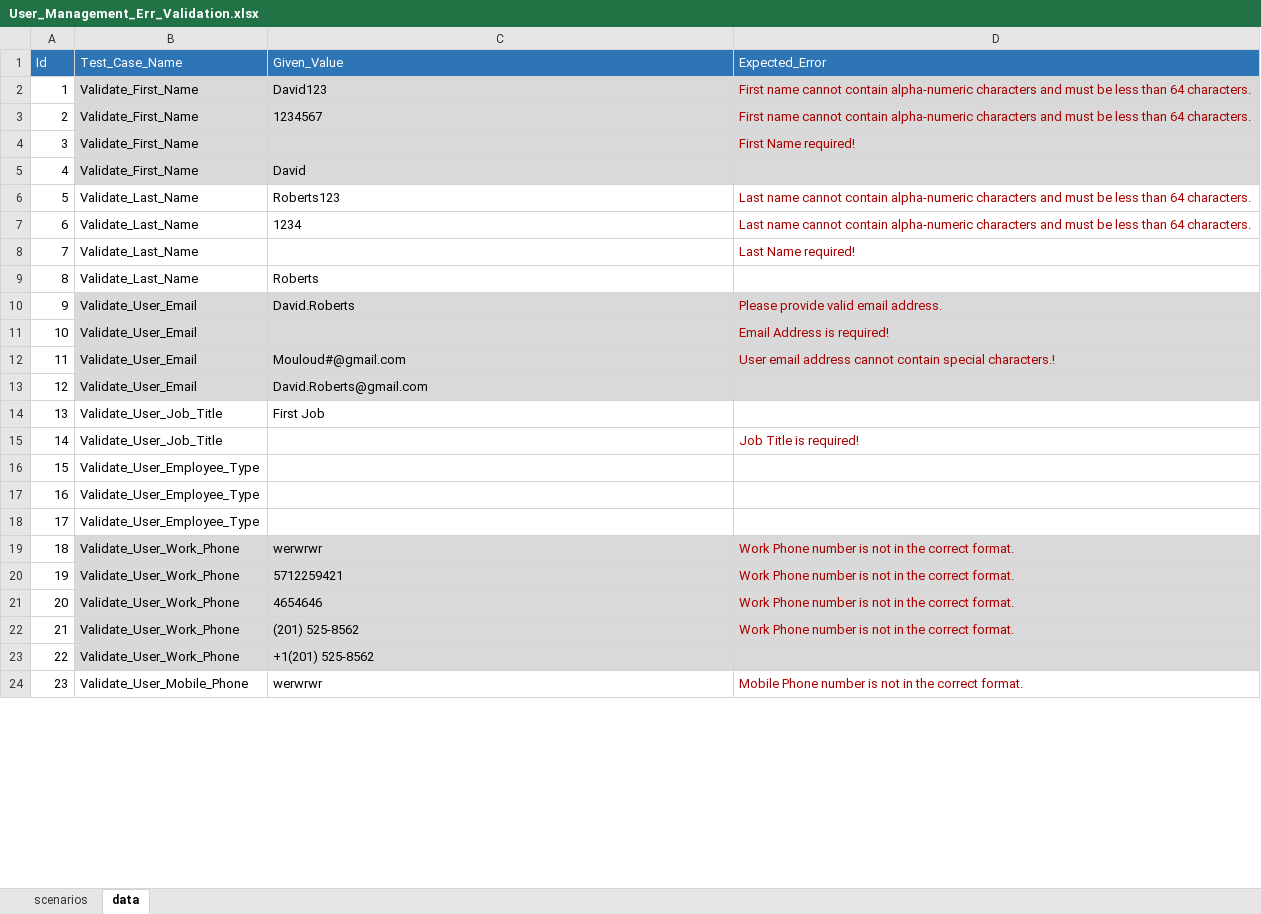
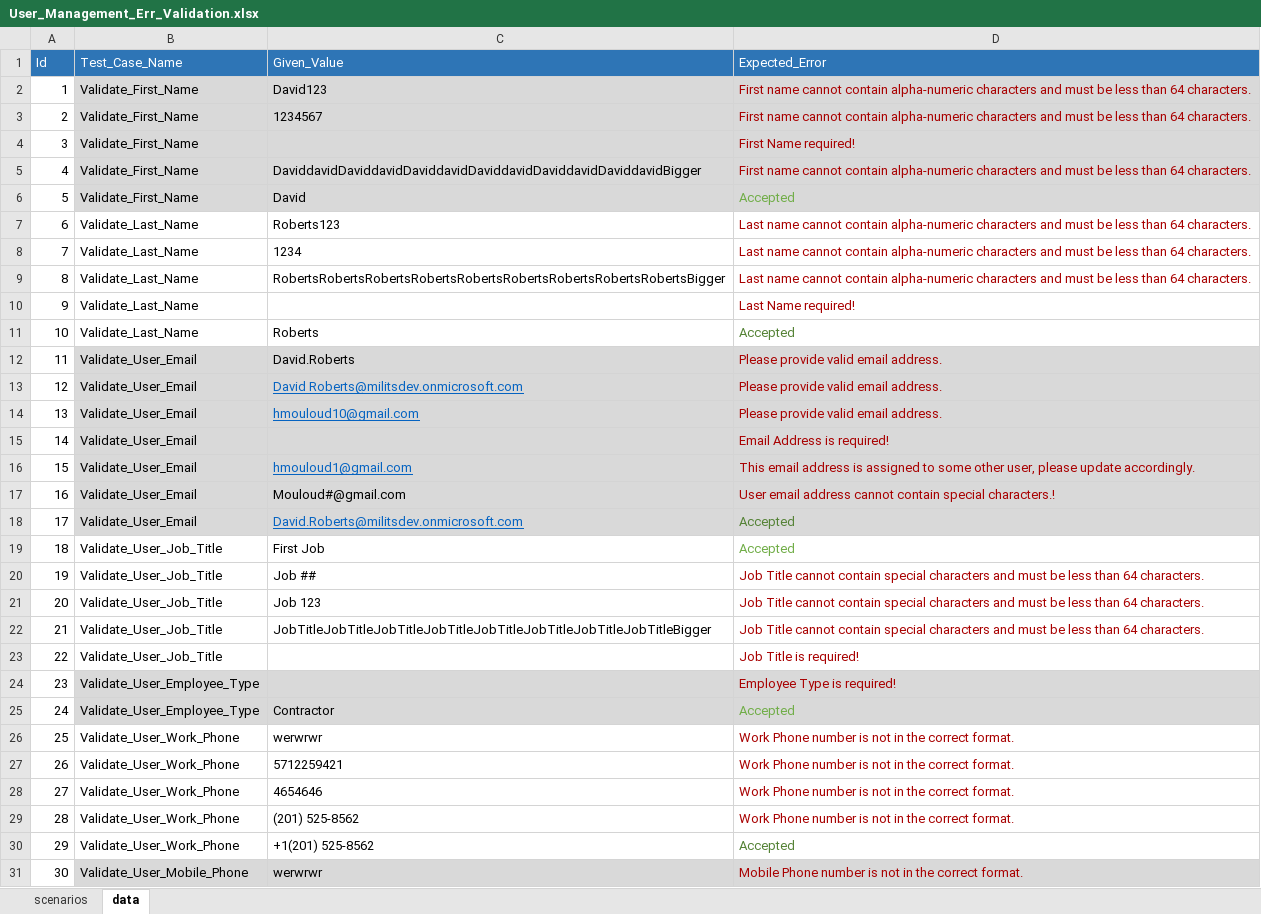
Before and after one commit to InternationalTradeAdministration/automation, an Excel workbook: USER_MANAGEMENET_ERR_VALIDATION/input_data/datapool/User_Management_Err_Validation.xlsx, sheet data, drawn as a sheet; only a part is shown; values as stored, in another font and other column widths than the file's, no borders; removed rows and columns are numbered as before the commit, all else as after; the diff covers the shown part only; the diff names each change by its address in the sheet, - before the commit and + after, or states it on an @@ line.

```diff
--- a/USER_MANAGEMENET_ERR_VALIDATION/input_data/datapool/User_Management_Err_Validation.xlsx (sheet data)
+++ b/USER_MANAGEMENET_ERR_VALIDATION/input_data/datapool/User_Management_Err_Validation.xlsx (sheet data)
+row 5: 4 | Validate_First_Name | DaviddavidDaviddavidDaviddavidDaviddavidDaviddavidDaviddavidBigger | First name cannot contain alpha-numeric characters and must be less than 64 characters.
@@ column A (Id) renumbered between rows 6 and 35 @@
-D6 (Expected_Error): (empty)
+D6 (Expected_Error): Accepted
+row 9: 8 | Validate_Last_Name | RobertsRobertsRobertsRobertsRobertsRobertsRobertsRobertsRobertsBigger | Last name cannot contain alpha-numeric characters and must be less than 64 characters.
-D11 (Expected_Error): (empty)
+D11 (Expected_Error): Accepted
+row 13: 12 | Validate_User_Email | David Roberts@militsdev.onmicrosoft.com | Please provide valid email address.
+row 14: 13 | Validate_User_Email | hmouloud10@gmail.com | Please provide valid email address.
+row 16: 15 | Validate_User_Email | hmouloud1@gmail.com | This email address is assigned to some other user, please update accordingly.
-C18 (Given_Value): David.Roberts@gmail.com
+C18 (Given_Value): David.Roberts@militsdev.onmicrosoft.com
@@ C18 underline: off → on, text colour: black → #0563C1 @@
-D18:D19 (Expected_Error): (empty)
+D18:D19 (Expected_Error): Accepted
+row 20: 19 | Validate_User_Job_Title | Job ## | Job Title cannot contain special characters and must be less than 64 characters.
+row 21: 20 | Validate_User_Job_Title | Job 123 | Job Title cannot contain special characters and must be less than 64 characters.
+row 22: 21 | Validate_User_Job_Title | JobTitleJobTitleJobTitleJobTitleJobTitleJobTitleJobTitleJobTitleBigger | Job Title cannot contain special characters and must be less than 64 characters.
-B24:D25 fill: none
+B24:D25 fill: #D9D9D9
-D24 (Expected_Error): (empty)
+D24 (Expected_Error): Employee Type is required!
-C25 (Given_Value): (empty)
+C25 (Given_Value): Contractor
-D25 (Expected_Error): (empty)
+D25 (Expected_Error): Accepted
-row 18: 17 | Validate_User_Employee_Type
-B26:D30 fill: #D9D9D9
+B26:D30 fill: none
-D30 (Expected_Error): (empty)
+D30 (Expected_Error): Accepted
-B31:D31 fill: none
+B31:D31 fill: #D9D9D9
```
Also changed, not shown: 4 added rows, 1 edited cell and cell formats elsewhere in this sheet, sheet scenarios, USER_MANAGEMENET_ERR_VALIDATION/input_data/script/gui_map.xlsx, 4 other files.
